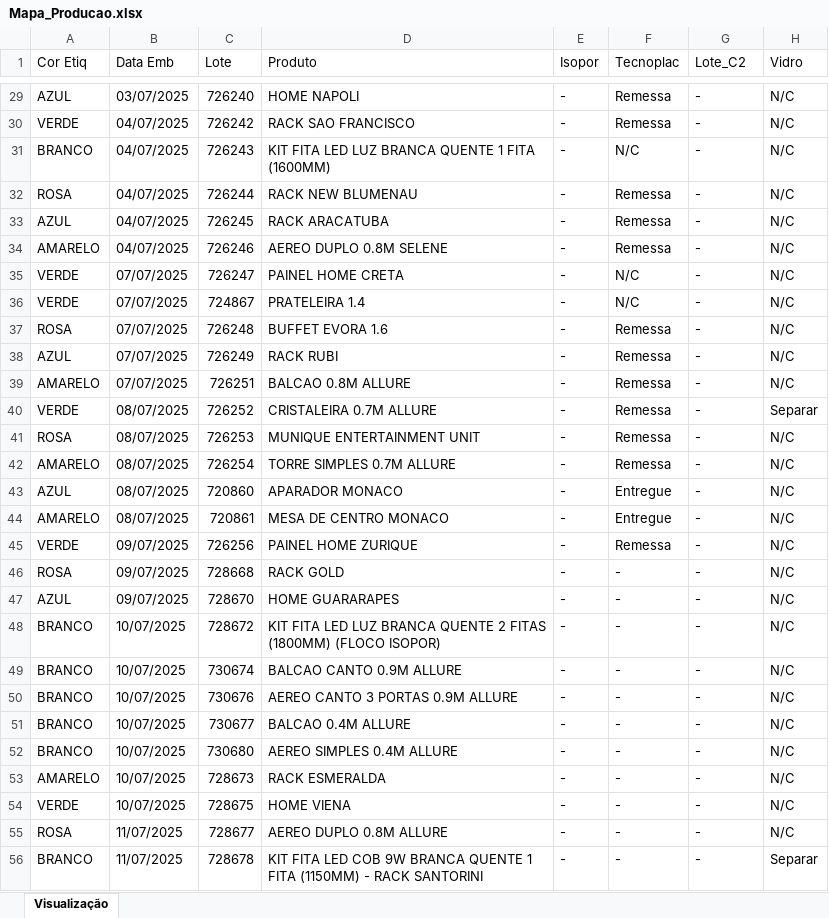
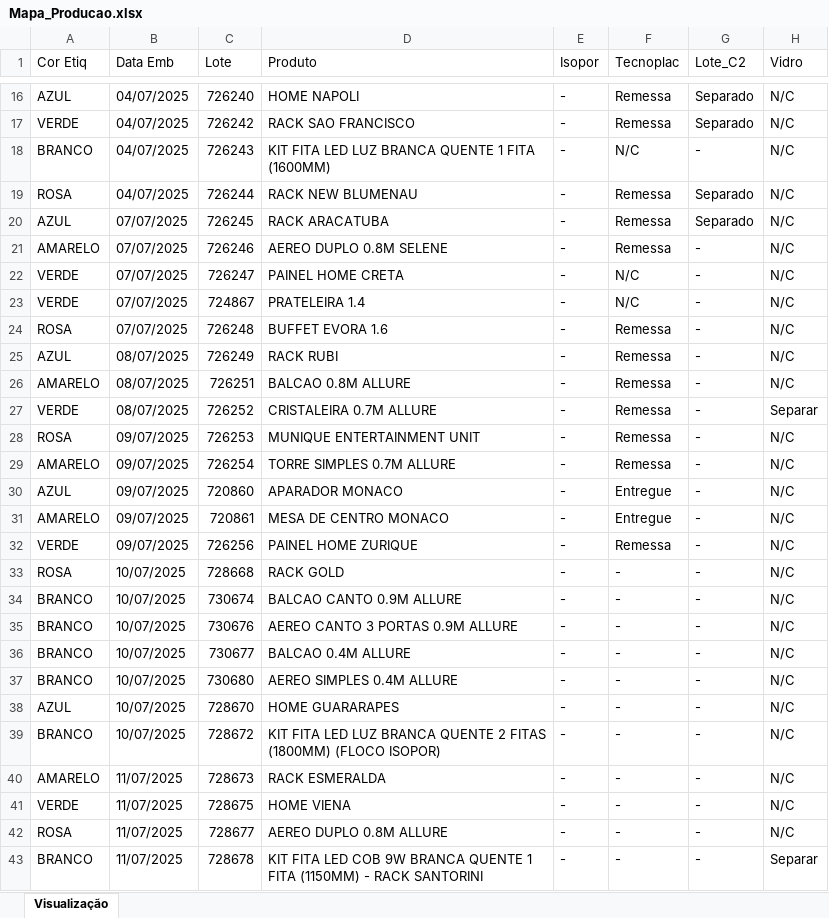
Before and after one commit to enzokpedrica/LineaBrasil, an Excel workbook: 03 - mapa-producao/Mapa_Producao.xlsx, sheet Visualização, drawn as a sheet; only a part is shown, gaps mark what is left out; values as stored, in another font and other column widths than the file's, no cell formats; removed rows and columns are numbered as before the commit, all else as after; the diff covers the shown part only; the diff names each change by its address in the sheet, - before the commit and + after, or states it on an @@ line.

```diff
--- a/03 - mapa-producao/Mapa_Producao.xlsx (sheet Visualização)
+++ b/03 - mapa-producao/Mapa_Producao.xlsx (sheet Visualização)
-B16 (Data Emb): 03/07/2025
+B16 (Data Emb): 04/07/2025
-G16:G17 (Lote_C2): -
+G16:G17 (Lote_C2): Separado
-G19:G20 (Lote_C2): -
+G19:G20 (Lote_C2): Separado
-B20:B21 (Data Emb): 04/07/2025
+B20:B21 (Data Emb): 07/07/2025
-B25:B26 (Data Emb): 07/07/2025
+B25:B26 (Data Emb): 08/07/2025
-B28:B31 (Data Emb): 08/07/2025
+B28:B31 (Data Emb): 09/07/2025
-B33 (Data Emb): 09/07/2025
+B33 (Data Emb): 10/07/2025
-row 47: AZUL | 09/07/2025 | 728670 | HOME GUARARAPES | - | - | - | N/C
+row 38: AZUL | 10/07/2025 | 728670 | HOME GUARARAPES | - | - | - | N/C
@@ row 48 moved to row 39: BRANCO @@
-B40:B41 (Data Emb): 10/07/2025
+B40:B41 (Data Emb): 11/07/2025
```
Also changed, not shown: 32 added rows, 14 removed rows and 31 edited cells elsewhere in this sheet, cell formats, 03 - mapa-producao/Outros/Mapa_Copia.xlsx, 03 - mapa-producao/Outros/Mapa_Transformado.xlsx.
